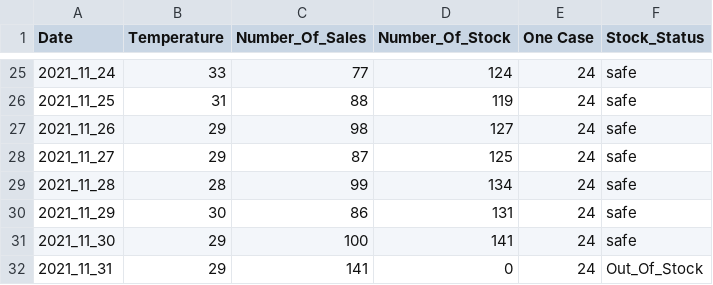
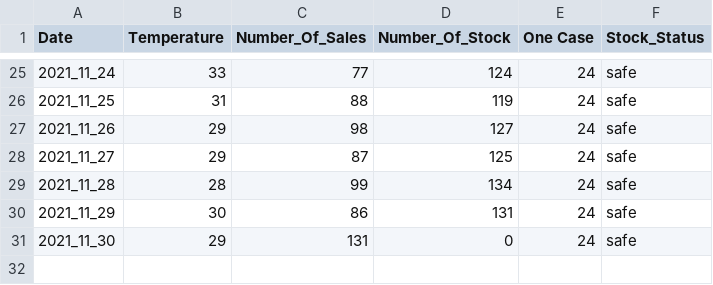
Before and after one commit to Tomo0002/Stock_Product, a CSV file: 安定在庫量.csv, drawn as a sheet; only a part is shown, gaps mark what is left out.

Commit message:
main

```diff
--- a/安定在庫量.csv
+++ b/安定在庫量.csv
@@ -30,3 +30,2 @@ Date,Temperature,Number_Of_Sales,Number_Of_Stock,One Case,Stock_Status
 2021_11_29,30,86,131,24,safe
-2021_11_30,29,100,141,24,safe
-2021_11_31,29,141,0,24,Out_Of_Stock
+2021_11_30,29,131,0,24,safe
```
